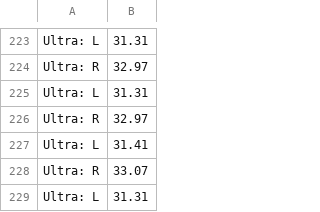
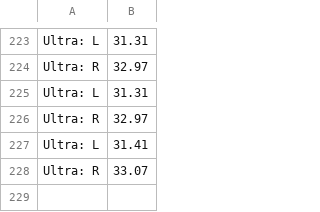
Before and after one commit to HenryCROSS/sumobot, a CSV file: data/second_car_data/data_front/30cm.csv, drawn as a sheet; only a part is shown, gaps mark what is left out; the diff names each change by its address in the sheet, - before the commit and + after, or states it on an @@ line.

Commit message:
Update 30cm.csv

```diff
--- a/data/second_car_data/data_front/30cm.csv
+++ b/data/second_car_data/data_front/30cm.csv
-row 229: Ultra: L | 31.31
```
